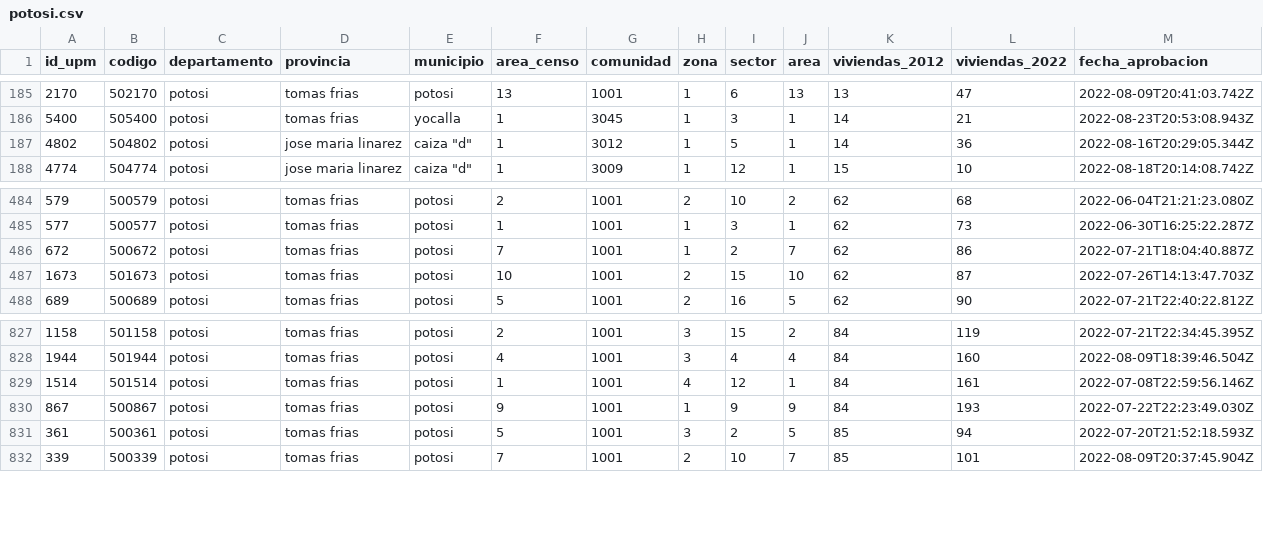
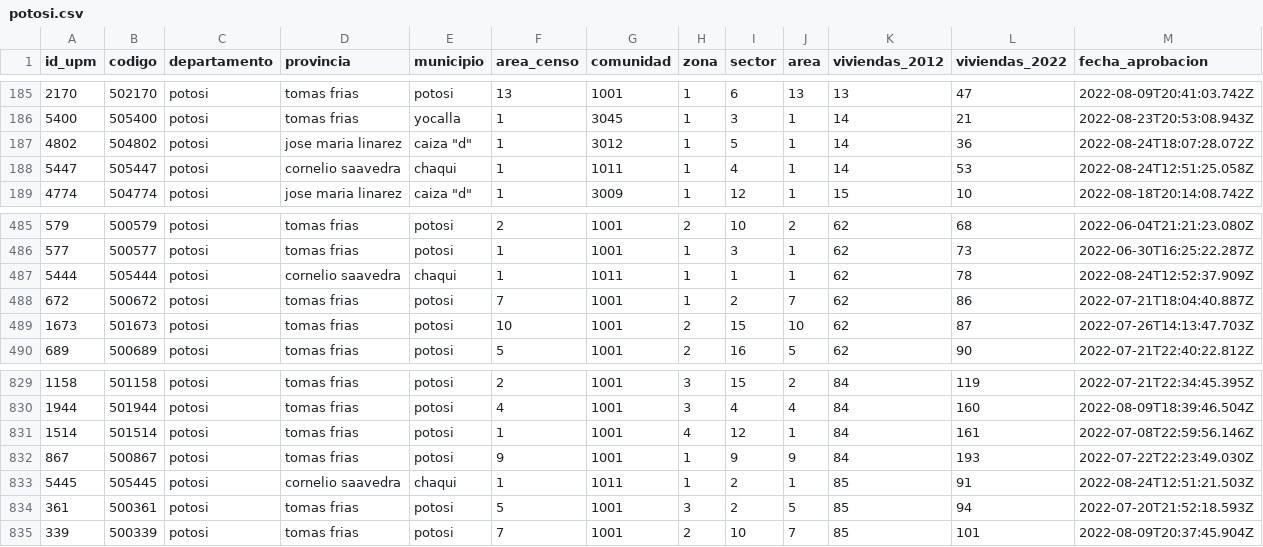
Before and after one commit to mauforonda/avance_censo, a CSV file: data/cartografia/departamentos/potosi.csv, drawn as a sheet; only a part is shown, gaps mark what is left out.

```diff
--- a/data/cartografia/departamentos/potosi.csv
+++ b/data/cartografia/departamentos/potosi.csv
@@ -186,3 +186,4 @@ id_upm,codigo,departamento,provincia,municipio,area_censo,comunidad,zona,sector,
 5400,505400,potosi,tomas frias,yocalla,1,3045,1,3,1,14,21,2022-08-23T20:53:08.943Z
-4802,504802,potosi,jose maria linarez,"caiza ""d""",1,3012,1,5,1,14,36,2022-08-16T20:29:05.344Z
+4802,504802,potosi,jose maria linarez,"caiza ""d""",1,3012,1,5,1,14,36,2022-08-24T18:07:28.072Z
+5447,505447,potosi,cornelio saavedra,chaqui,1,1011,1,4,1,14,53,2022-08-24T12:51:25.058Z
 4774,504774,potosi,jose maria linarez,"caiza ""d""",1,3009,1,12,1,15,10,2022-08-18T20:14:08.742Z
@@ -485,2 +486,3 @@ id_upm,codigo,departamento,provincia,municipio,area_censo,comunidad,zona,sector,
 577,500577,potosi,tomas frias,potosi,1,1001,1,3,1,62,73,2022-06-30T16:25:22.287Z
+5444,505444,potosi,cornelio saavedra,chaqui,1,1011,1,1,1,62,78,2022-08-24T12:52:37.909Z
 672,500672,potosi,tomas frias,potosi,7,1001,1,2,7,62,86,2022-07-21T18:04:40.887Z
@@ -830,2 +832,3 @@ id_upm,codigo,departamento,provincia,municipio,area_censo,comunidad,zona,sector,
 867,500867,potosi,tomas frias,potosi,9,1001,1,9,9,84,193,2022-07-22T22:23:49.030Z
+5445,505445,potosi,cornelio saavedra,chaqui,1,1011,1,2,1,85,91,2022-08-24T12:51:21.503Z
 361,500361,potosi,tomas frias,potosi,5,1001,3,2,5,85,94,2022-07-20T21:52:18.593Z
```
Also changed, not shown: data/cartografia/departamentos/beni.csv, data/cartografia/departamentos/pando.csv, 5 other files.
